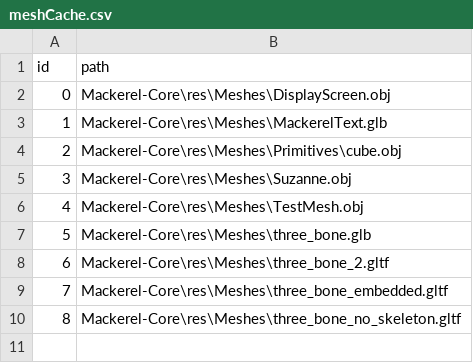
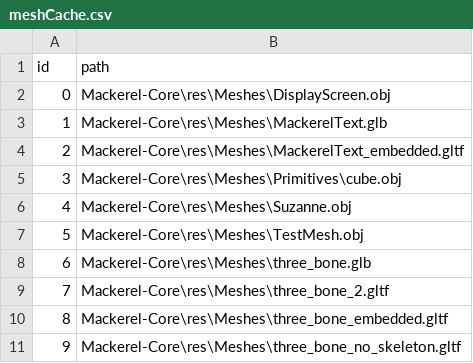
Before and after one commit to Italia2407/Mackerel-Engine, a CSV file: caches/meshCache.csv, drawn as a sheet; addresses are those after the commit; the diff names each change by its address in the sheet, - before the commit and + after, or states it on an @@ line.

Commit message:
Debugging partial rendering of gltf models.

```diff
--- a/caches/meshCache.csv
+++ b/caches/meshCache.csv
+row 4: 2 | Mackerel-Core\res\Meshes\MackerelText_embedded.gltf
@@ column A (id) renumbered from row 5 down @@
```
Also changed, not shown: 5 other files.
